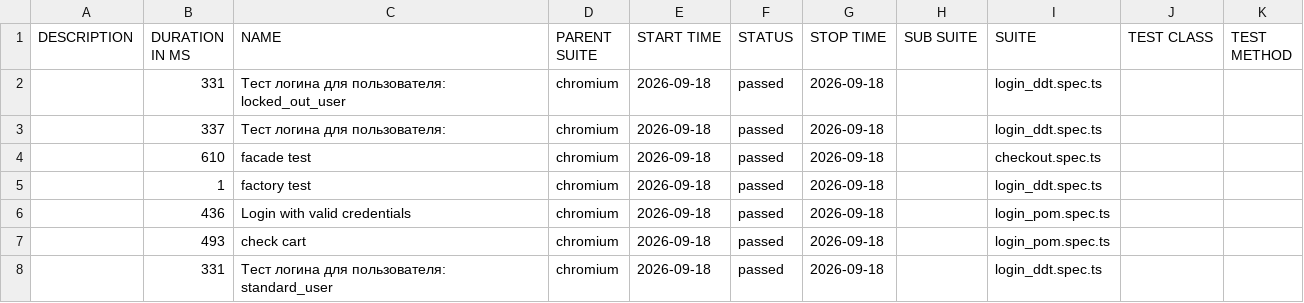
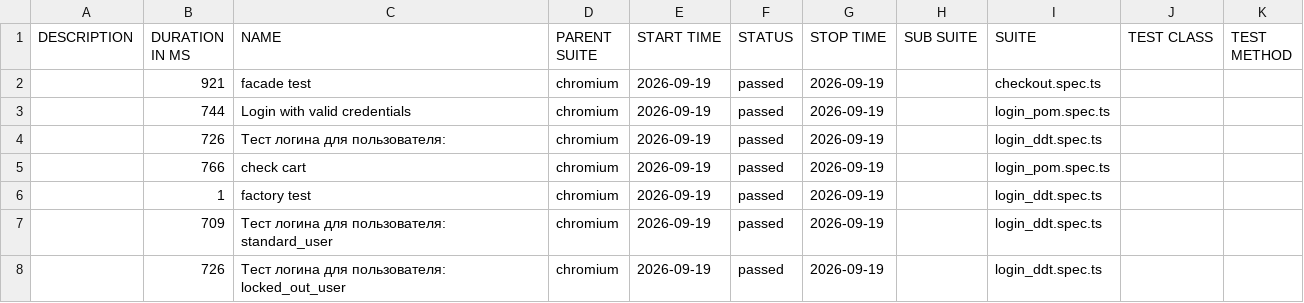
Before and after one commit to McRonnic/playwright-practice, a CSV file: data/suites.csv, drawn as a sheet.

```diff
--- a/data/suites.csv
+++ b/data/suites.csv
@@ -1,8 +1,8 @@
 "DESCRIPTION","DURATION IN MS","NAME","PARENT SUITE","START TIME","STATUS","STOP TIME","SUB SUITE","SUITE","TEST CLASS","TEST METHOD"
-"","331","Тест логина для пользователя: locked_out_user","chromium","2026-09-18","passed","2026-09-18","","login_ddt.spec.ts","",""
-"","337","Тест логина для пользователя:","chromium","2026-09-18","passed","2026-09-18","","login_ddt.spec.ts","",""
-"","610","facade test","chromium","2026-09-18","passed","2026-09-18","","checkout.spec.ts","",""
-"","1","factory test","chromium","2026-09-18","passed","2026-09-18","","login_ddt.spec.ts","",""
-"","436","Login with valid credentials","chromium","2026-09-18","passed","2026-09-18","","login_pom.spec.ts","",""
-"","493","check cart","chromium","2026-09-18","passed","2026-09-18","","login_pom.spec.ts","",""
-"","331","Тест логина для пользователя: standard_user","chromium","2026-09-18","passed","2026-09-18","","login_ddt.spec.ts","",""
+"","921","facade test","chromium","2026-09-19","passed","2026-09-19","","checkout.spec.ts","",""
+"","744","Login with valid credentials","chromium","2026-09-19","passed","2026-09-19","","login_pom.spec.ts","",""
+"","726","Тест логина для пользователя:","chromium","2026-09-19","passed","2026-09-19","","login_ddt.spec.ts","",""
+"","766","check cart","chromium","2026-09-19","passed","2026-09-19","","login_pom.spec.ts","",""
+"","1","factory test","chromium","2026-09-19","passed","2026-09-19","","login_ddt.spec.ts","",""
+"","709","Тест логина для пользователя: standard_user","chromium","2026-09-19","passed","2026-09-19","","login_ddt.spec.ts","",""
+"","726","Тест логина для пользователя: locked_out_user","chromium","2026-09-19","passed","2026-09-19","","login_ddt.spec.ts","",""
```
Also changed, not shown: 46 other files.
